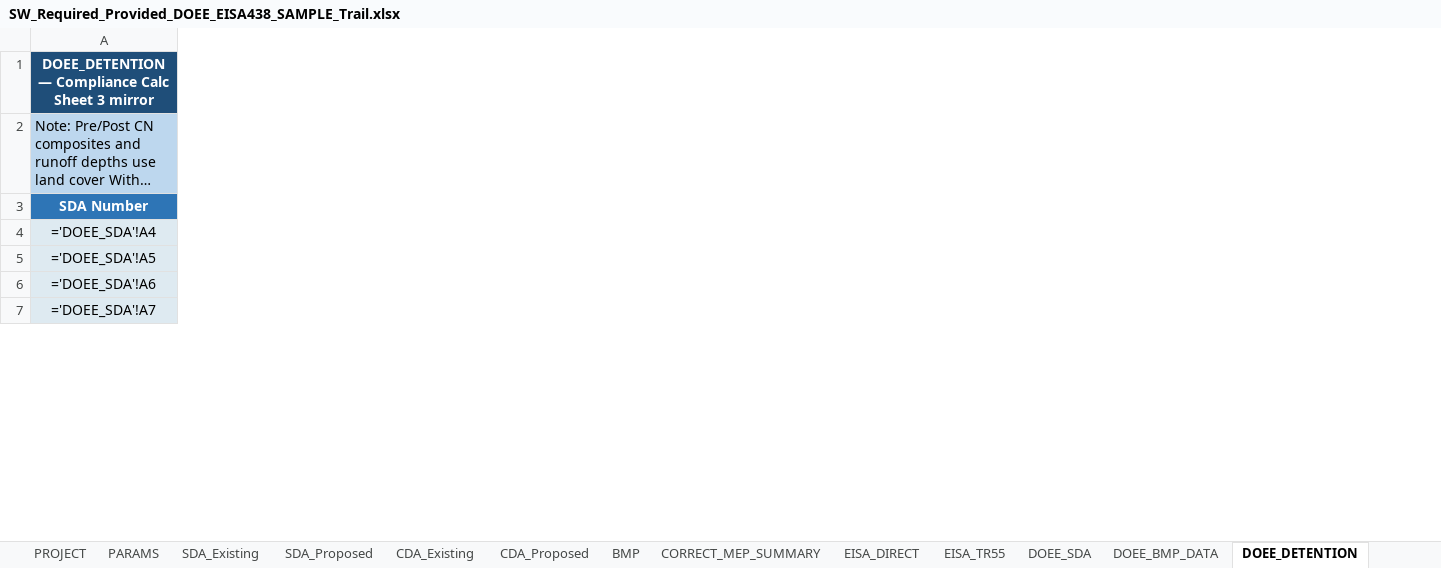
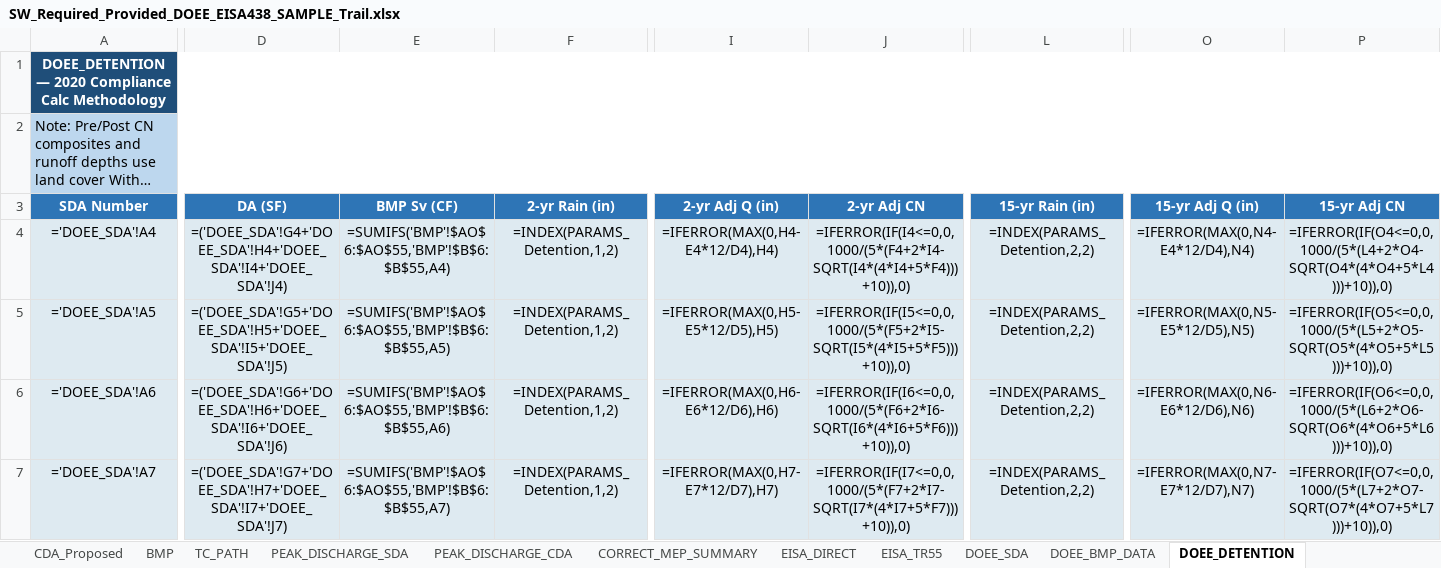
Before and after one commit to khnguyen88/ddot_doee_swm_guidelines_2026_v1, an Excel workbook: SW_Required_Provided_DOEE_EISA438_SAMPLE_Trail.xlsx, sheet DOEE_DETENTION, drawn as a sheet; only a part is shown, gaps mark what is left out; long unchanged cells end in …; values as stored, in another font and other column widths than the file's, no borders; formulas without a stored value are shown as written; the diff covers the shown part only; the diff names each change by its address in the sheet, - before the commit and + after, or states it on an @@ line.

Commit message:
regenerate fixtures: blank template + Minnesota Ave + Trail samples with new 81-col BMP schema, TC_PATH, PEAK_DISCHARGE_SDA/CDA, 2020 DOEE detention methodology

```diff
--- a/SW_Required_Provided_DOEE_EISA438_SAMPLE_Trail.xlsx (sheet DOEE_DETENTION)
+++ b/SW_Required_Provided_DOEE_EISA438_SAMPLE_Trail.xlsx (sheet DOEE_DETENTION)
+sheet tab: TC_PATH
+sheet tab: PEAK_DISCHARGE_SDA
+sheet tab: PEAK_DISCHARGE_CDA
+column D (DA (SF)), rows 4-7: =('DOEE_SDA'!G4+'DOEE_SDA'!H4+'DOEE_SDA'!I4+'DOEE_SDA'!J4) | =('DOEE_SDA'!G5+'DOEE_SDA'!H5+'DOEE_SDA'!I5+'DOEE_SDA'!J5) | =('DOEE_SDA'!G6+'DOEE_SDA'!H6+'DOEE_SDA'!I6+'DOEE_SDA'!J6) | =('DOEE_SDA'!G7+'DOEE_SDA'!H7+'DOEE_SDA'!I7+'DOEE_SDA'!J7)
+column E (BMP Sv (CF)), rows 4-7: =SUMIFS('BMP'!$AO$6:$AO$55,'BMP'!$B$6:$B$55,A4) | =SUMIFS('BMP'!$AO$6:$AO$55,'BMP'!$B$6:$B$55,A5) | =SUMIFS('BMP'!$AO$6:$AO$55,'BMP'!$B$6:$B$55,A6) | =SUMIFS('BMP'!$AO$6:$AO$55,'BMP'!$B$6:$B$55,A7)
+column F (2-yr Rain (in)), rows 4-7: all =INDEX(PARAMS_Detention,1,2)
+column I (2-yr Adj Q (in)), rows 4-7: =IFERROR(MAX(0,H4-E4*12/D4),H4) | =IFERROR(MAX(0,H5-E5*12/D5),H5) | =IFERROR(MAX(0,H6-E6*12/D6),H6) | =IFERROR(MAX(0,H7-E7*12/D7),H7)
+column J (2-yr Adj CN), rows 4-7: =IFERROR(IF(I4<=0,0,1000/(5*(F4+2*I4-SQRT(I4*(4*I4+5*F4)))+10)),0) | =IFERROR(IF(I5<=0,0,1000/(5*(F5+2*I5-SQRT(I5*(4*I5+5*F5)))+10)),0) | =IFERROR(IF(I6<=0,0,1000/(5*(F6+2*I6-SQRT(I6*(4*I6+5*F6)))+10)),0) | =IFERROR(IF(I7<=0,0,1000/(5*(F7+2*I7-SQRT(I7*(4*I7+5*F7)))+10)),0)
+column L (15-yr Rain (in)), rows 4-7: all =INDEX(PARAMS_Detention,2,2)
+column O (15-yr Adj Q (in)), rows 4-7: =IFERROR(MAX(0,N4-E4*12/D4),N4) | =IFERROR(MAX(0,N5-E5*12/D5),N5) | =IFERROR(MAX(0,N6-E6*12/D6),N6) | =IFERROR(MAX(0,N7-E7*12/D7),N7)
+column P (15-yr Adj CN), rows 4-7: =IFERROR(IF(O4<=0,0,1000/(5*(L4+2*O4-SQRT(O4*(4*O4+5*L4)))+10)),0) | =IFERROR(IF(O5<=0,0,1000/(5*(L5+2*O5-SQRT(O5*(4*O5+5*L5)))+10)),0) | =IFERROR(IF(O6<=0,0,1000/(5*(L6+2*O6-SQRT(O6*(4*O6+5*L6)))+10)),0) | =IFERROR(IF(O7<=0,0,1000/(5*(L7+2*O7-SQRT(O7*(4*O7+5*L7)))+10)),0)
-A1 (SDA Number): DOEE_DETENTION — Compliance Calc Sheet 3 mirror
+A1 (SDA Number): DOEE_DETENTION — 2020 Compliance Calc Methodology
```
Also changed, not shown: 5 added columns and 61 edited cells elsewhere in this sheet, sheet BMP, sheet CORRECT_MEP_SUMMARY, sheet DOEE_BMP_DATA, sheet DOEE_DETENTION_BMP, sheet PARAMS, sheet DOEE_COMPLIANCE, 2 more sheets, SW_Required_Provided_DOEE_EISA438.xlsx, SW_Required_Provided_DOEE_EISA438_SAMPLE_MinnesotaAve.xlsx.
